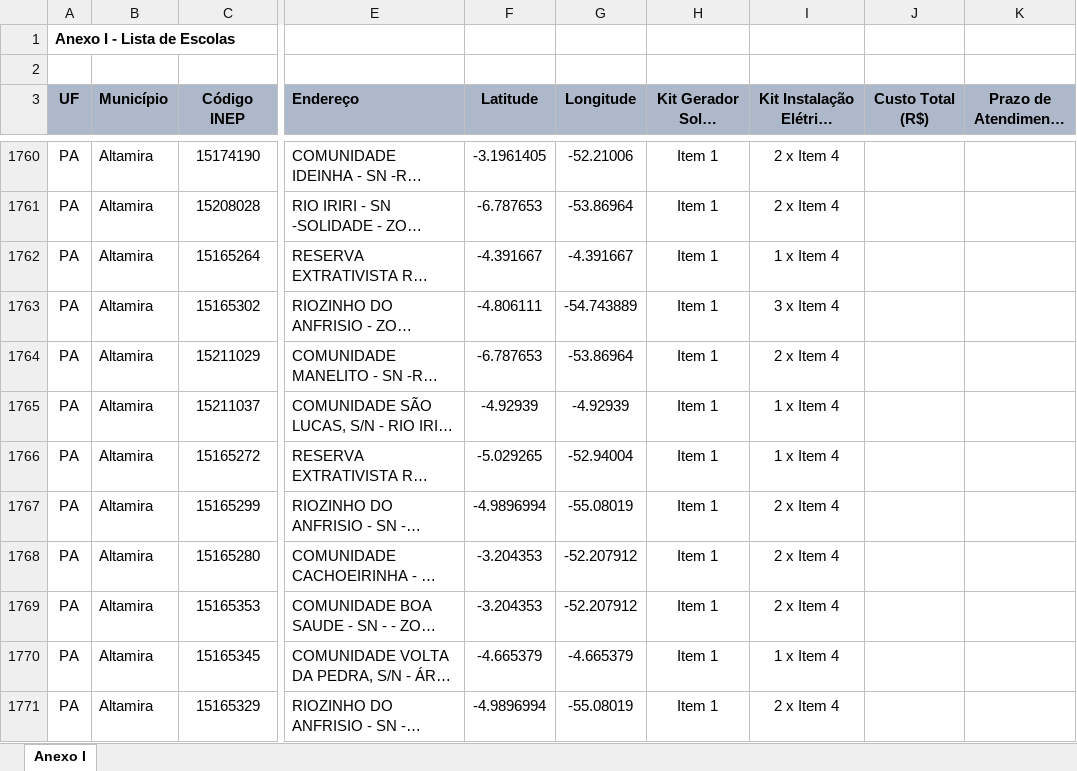
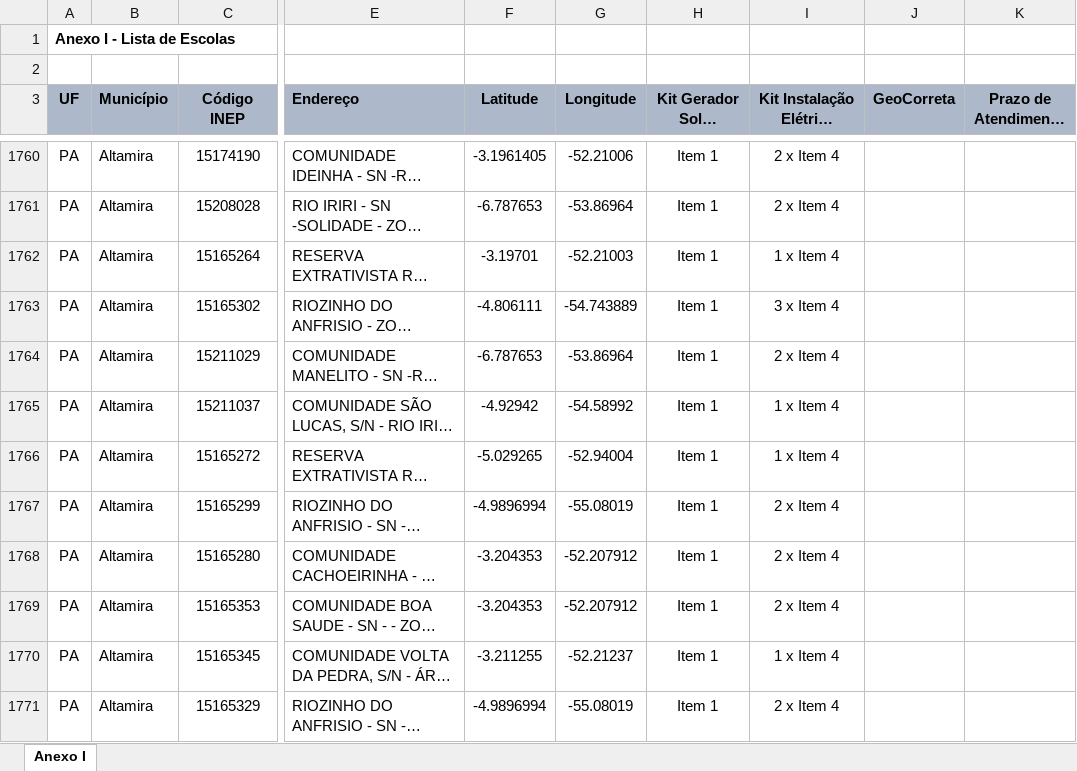
Before and after one commit to guyawaked93/geoMaps, an Excel workbook: escolas.xlsx, sheet Anexo I, drawn as a sheet; only a part is shown, gaps mark what is left out; long unchanged cells end in …; values as stored, in another font and other column widths than the file's, no borders; the diff covers the shown part only; the diff names each change by its address in the sheet, - before the commit and + after, or states it on an @@ line.

```diff
--- a/escolas.xlsx (sheet Anexo I)
+++ b/escolas.xlsx (sheet Anexo I)
-J3: Custo Total (R$)
+J3: GeoCorreta
-F1762 (Latitude): -4.391667
+F1762 (Latitude): -3.19701
-G1762 (Longitude): -4.391667
+G1762 (Longitude): -52.21003
-F1765 (Latitude): -4.92939
+F1765 (Latitude): -4.92942
-G1765 (Longitude): -4.92939
+G1765 (Longitude): -54.58992
-F1770 (Latitude): -4.665379
+F1770 (Latitude): -3.211255
-G1770 (Longitude): -4.665379
+G1770 (Longitude): -52.21237
```
Also changed, not shown: 125 edited cells elsewhere in this sheet, formulas that keep their value, redimensionamentoz.xlsx, 2 other files.
